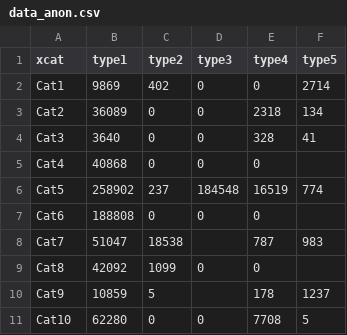
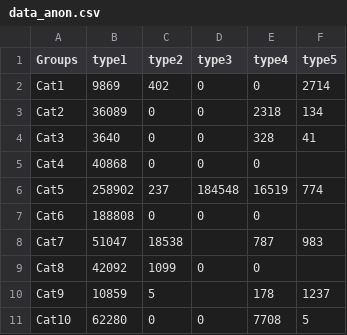
Before and after one commit to kristin-henry-sf/d3_experiments, a CSV file: groupedBarCharts/data_anon.csv, drawn as a sheet.

Commit message:
abstracting more of chart code

```diff
--- a/groupedBarCharts/data_anon.csv
+++ b/groupedBarCharts/data_anon.csv
@@ -1,2 +1,2 @@
-xcat,type1,type2,type3,type4,type5
+Groups,type1,type2,type3,type4,type5
 Cat1,9869,402,0,0,2714
```
Also changed, not shown: 2 other files.
